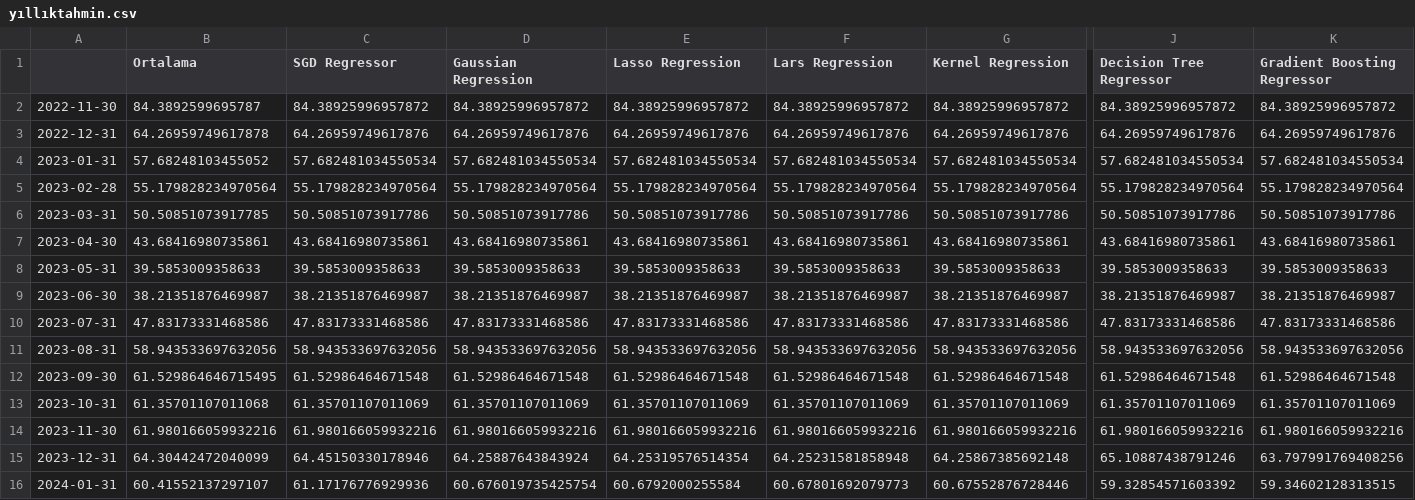
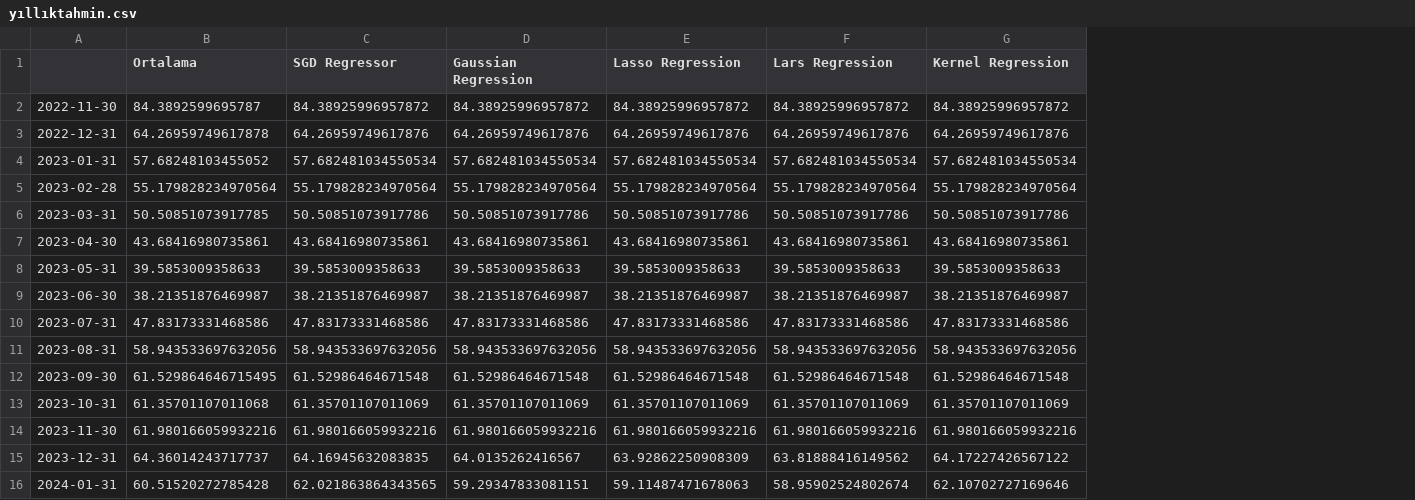
Before and after one commit to mutlususamuru/streamlit-inflation, a CSV file: yıllıktahmin.csv, drawn as a sheet; only a part is shown, gaps mark what is left out; the diff covers the shown part only; the diff names each change by its address in the sheet, - before the commit and + after, or states it on an @@ line.

```diff
--- a/yıllıktahmin.csv
+++ b/yıllıktahmin.csv
-column J (Decision Tree Regressor), rows 2-16: 84.38925996957872 | 64.26959749617876 | 57.682481034550534 | 55.179828234970564 | 50.50851073917786 | 43.68416980735861 | 39.5853009358633 | 38.21351876469987 | 47.83173331468586 | 58.943533697632056 | 61.52986464671548 | 61.35701107011069 | 61.980166059932216 | 65.10887438791246 | 59.32854571603392
-column K (Gradient Boosting Regressor), rows 2-16: 84.38925996957872 | 64.26959749617876 | 57.682481034550534 | 55.179828234970564 | 50.50851073917786 | 43.68416980735861 | 39.5853009358633 | 38.21351876469987 | 47.83173331468586 | 58.943533697632056 | 61.52986464671548 | 61.35701107011069 | 61.980166059932216 | 63.797991769408256 | 59.34602128313515
-B15 (Ortalama): 64.30442472040099
+B15 (Ortalama): 64.36014243717737
-C15 (SGD Regressor): 64.45150330178946
+C15 (SGD Regressor): 64.16945632083835
-D15 (Gaussian Regression): 64.25887643843924
+D15 (Gaussian Regression): 64.0135262416567
-E15 (Lasso Regression): 64.25319576514354
+E15 (Lasso Regression): 63.92862250908309
-F15 (Lars Regression): 64.25231581858948
+F15 (Lars Regression): 63.81888416149562
-G15 (Kernel Regression): 64.25867385692148
+G15 (Kernel Regression): 64.17227426567122
-B16 (Ortalama): 60.41552137297107
+B16 (Ortalama): 60.51520272785428
-C16 (SGD Regressor): 61.17176776929936
+C16 (SGD Regressor): 62.021863864343565
-D16 (Gaussian Regression): 60.676019735425754
+D16 (Gaussian Regression): 59.29347833081151
-E16 (Lasso Regression): 60.6792000255584
+E16 (Lasso Regression): 59.11487471678063
-F16 (Lars Regression): 60.67801692079773
+F16 (Lars Regression): 58.95902524802674
-G16 (Kernel Regression): 60.67552876728446
+G16 (Kernel Regression): 62.10702727169646
```
Also changed, not shown: 144 edited cells elsewhere in this file, aylık.csv.
